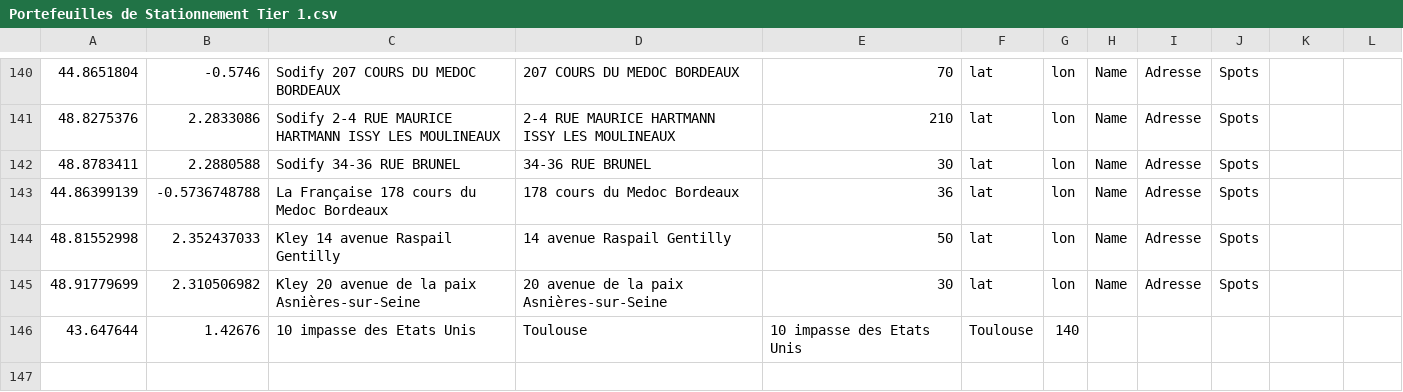
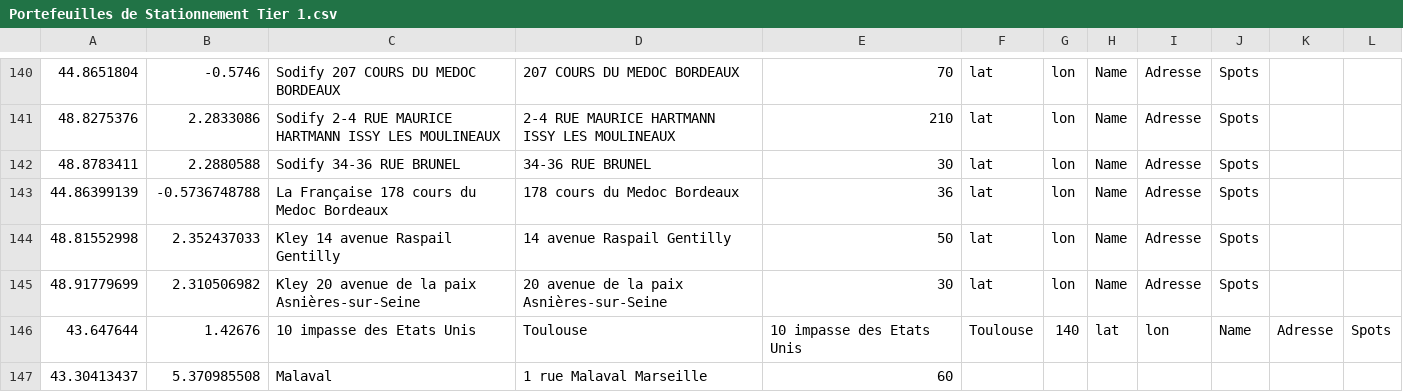
Before and after one commit to beparkbe/Mapping, a CSV file: Portefeuilles de Stationnement Tier 1.csv, drawn as a sheet; only a part is shown, gaps mark what is left out; the diff names each change by its address in the sheet, - before the commit and + after, or states it on an @@ line.

Commit message:
Mise à jour des données CSV

```diff
--- a/Portefeuilles de Stationnement Tier 1.csv
+++ b/Portefeuilles de Stationnement Tier 1.csv
-H146: (empty)
+H146: lat
-I146: (empty)
+I146: lon
-J146: (empty)
+J146: Name
-K146: (empty)
+K146: Adresse
-L146: (empty)
+L146: Spots
+row 147: 43.30413437 | 5.370985508 | Malaval | 1 rue Malaval Marseille | 60
```
